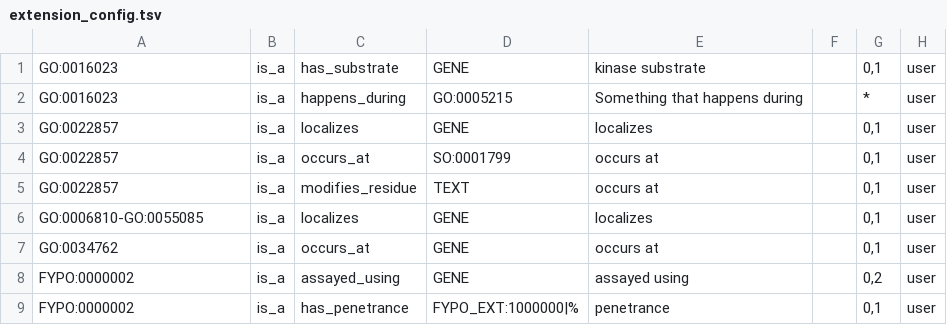
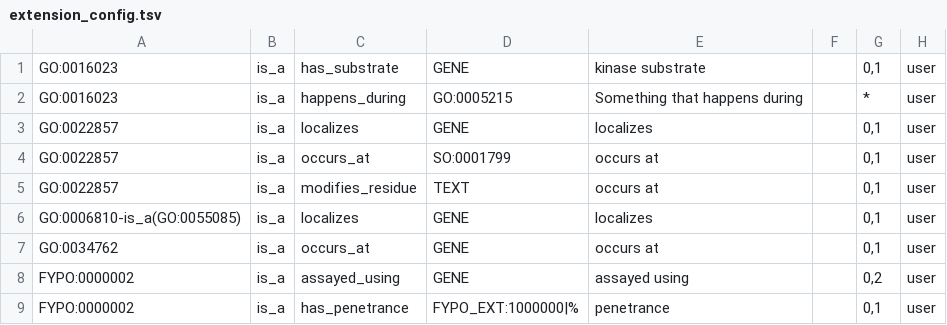
Before and after one commit to pombase/canto, a TSV file: t/data/extension_config.tsv, drawn as a sheet.

Commit message:
Correctly store subset terms for exclude config
In domain configuration like "GO:0006810-is_a(GO:0055085)" we were failing
to retreive the children of "GO:0055085" and store them as subset
properties.

Refs pombase/canto#1373

```diff
--- a/t/data/extension_config.tsv
+++ b/t/data/extension_config.tsv
@@ -5,3 +5,3 @@ GO:0022857	is_a	occurs_at	SO:0001799	occurs at		0,1	user
 GO:0022857	is_a	modifies_residue	TEXT	occurs at		0,1	user
-GO:0006810-GO:0055085	is_a	localizes	GENE	localizes		0,1	user
+GO:0006810-is_a(GO:0055085)	is_a	localizes	GENE	localizes		0,1	user
 GO:0034762	is_a	occurs_at	GENE	occurs at		0,1	user
```
Also changed, not shown: 1 other file.
